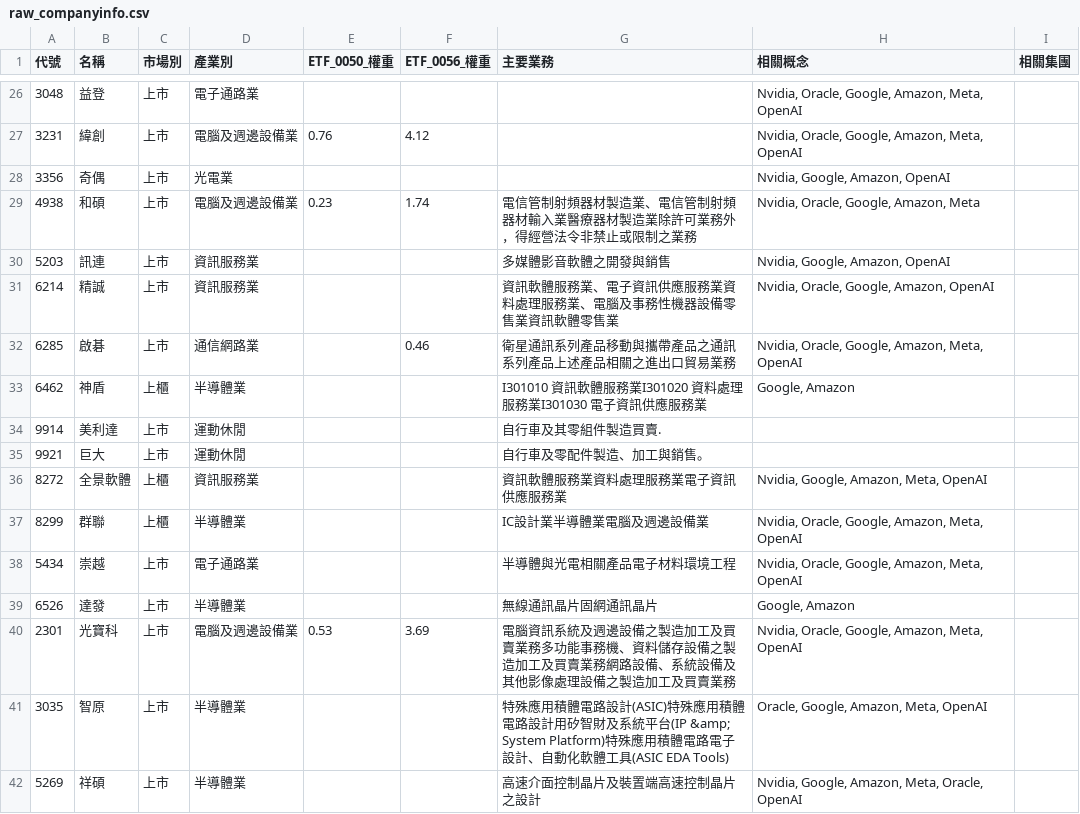
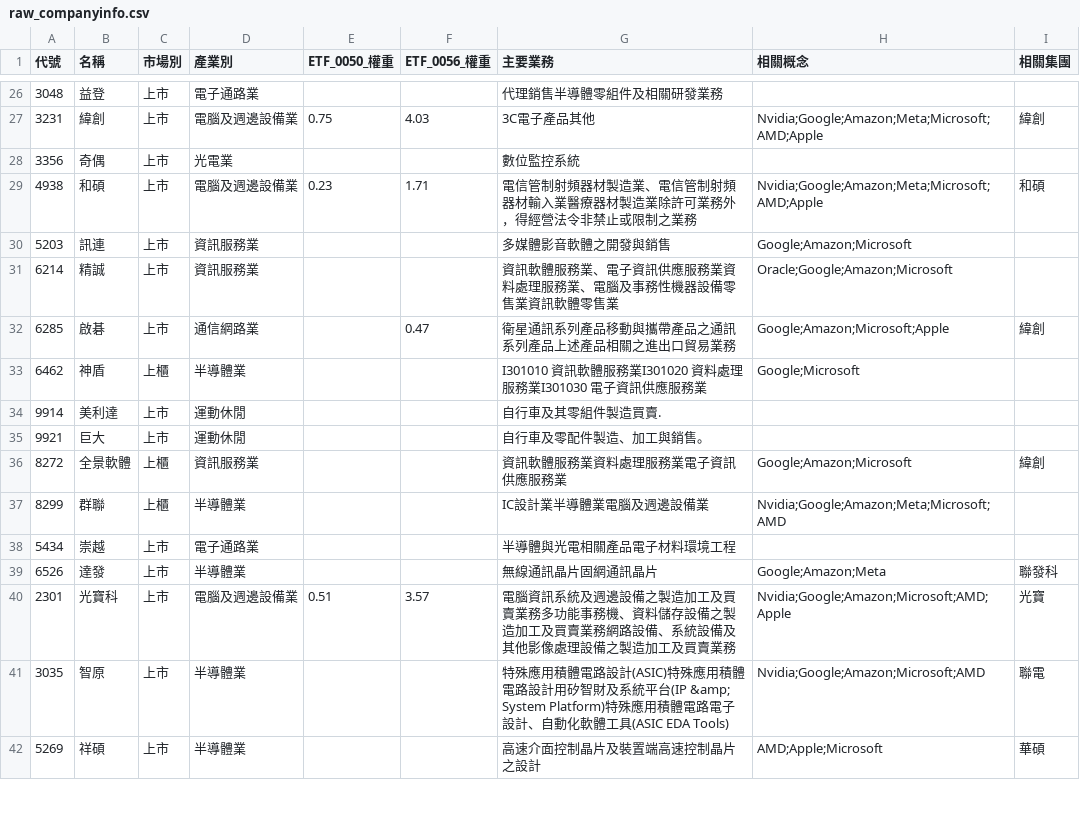
Before and after one commit to wenchiehlee-investment/Python-Actions.GoodInfo.CompanyInfo, a CSV file: raw_companyinfo.csv, drawn as a sheet; only a part is shown, gaps mark what is left out; the diff covers the shown part only.

```diff
--- a/raw_companyinfo.csv
+++ b/raw_companyinfo.csv
@@ -26,17 +26,17 @@
-3048,益登,上市,電子通路業,,,,"Nvidia, Oracle, Google, Amazon, Meta, OpenAI",
-3231,緯創,上市,電腦及週邊設備業,0.76,4.12,,"Nvidia, Oracle, Google, Amazon, Meta, OpenAI",
-3356,奇偶,上市,光電業,,,,"Nvidia, Google, Amazon, OpenAI",
-4938,和碩,上市,電腦及週邊設備業,0.23,1.74,電信管制射頻器材製造業、電信管制射頻器材輸入業醫療器材製造業除許可業務外，得經營法令非禁止或限制之業務,"Nvidia, Oracle, Google, Amazon, Meta",
-5203,訊連,上市,資訊服務業,,,多媒體影音軟體之開發與銷售,"Nvidia, Google, Amazon, OpenAI",
-6214,精誠,上市,資訊服務業,,,資訊軟體服務業、電子資訊供應服務業資料處理服務業、電腦及事務性機器設備零售業資訊軟體零售業,"Nvidia, Oracle, Google, Amazon, OpenAI",
-6285,啟碁,上市,通信網路業,,0.46,衛星通訊系列產品移動與攜帶產品之通訊系列產品上述產品相關之進出口貿易業務,"Nvidia, Oracle, Google, Amazon, Meta, OpenAI",
-6462,神盾,上櫃,半導體業,,,I301010 資訊軟體服務業I301020 資料處理服務業I301030 電子資訊供應服務業,"Google, Amazon",
+3048,益登,上市,電子通路業,,,代理銷售半導體零組件及相關研發業務,,
+3231,緯創,上市,電腦及週邊設備業,0.75,4.03,3C電子產品其他,Nvidia;Google;Amazon;Meta;Microsoft;AMD;Apple,緯創
+3356,奇偶,上市,光電業,,,數位監控系統,,
+4938,和碩,上市,電腦及週邊設備業,0.23,1.71,電信管制射頻器材製造業、電信管制射頻器材輸入業醫療器材製造業除許可業務外，得經營法令非禁止或限制之業務,Nvidia;Google;Amazon;Meta;Microsoft;AMD;Apple,和碩
+5203,訊連,上市,資訊服務業,,,多媒體影音軟體之開發與銷售,Google;Amazon;Microsoft,
+6214,精誠,上市,資訊服務業,,,資訊軟體服務業、電子資訊供應服務業資料處理服務業、電腦及事務性機器設備零售業資訊軟體零售業,Oracle;Google;Amazon;Microsoft,
+6285,啟碁,上市,通信網路業,,0.47,衛星通訊系列產品移動與攜帶產品之通訊系列產品上述產品相關之進出口貿易業務,Google;Amazon;Microsoft;Apple,緯創
+6462,神盾,上櫃,半導體業,,,I301010 資訊軟體服務業I301020 資料處理服務業I301030 電子資訊供應服務業,Google;Microsoft,
 9914,美利達,上市,運動休閒,,,自行車及其零組件製造買賣.,,
 9921,巨大,上市,運動休閒,,,自行車及零配件製造、加工與銷售。,,
-8272,全景軟體,上櫃,資訊服務業,,,資訊軟體服務業資料處理服務業電子資訊供應服務業,"Nvidia, Google, Amazon, Meta, OpenAI",
-8299,群聯,上櫃,半導體業,,,IC設計業半導體業電腦及週邊設備業,"Nvidia, Oracle, Google, Amazon, Meta, OpenAI",
-5434,崇越,上市,電子通路業,,,半導體與光電相關產品電子材料環境工程,"Nvidia, Oracle, Google, Amazon, Meta, OpenAI",
-6526,達發,上市,半導體業,,,無線通訊晶片固網通訊晶片,"Google, Amazon",
-2301,光寶科,上市,電腦及週邊設備業,0.53,3.69,電腦資訊系統及週邊設備之製造加工及買賣業務多功能事務機、資料儲存設備之製造加工及買賣業務網路設備、系統設備及其他影像處理設備之製造加工及買賣業務,"Nvidia, Oracle, Google, Amazon, Meta, OpenAI",
-3035,智原,上市,半導體業,,,特殊應用積體電路設計(ASIC)特殊應用積體電路設計用矽智財及系統平台(IP &amp; System Platform)特殊應用積體電路電子設計、自動化軟體工具(ASIC EDA Tools),"Oracle, Google, Amazon, Meta, OpenAI",
-5269,祥碩,上市,半導體業,,,高速介面控制晶片及裝置端高速控制晶片之設計,"Nvidia, Google, Amazon, Meta, Oracle, OpenAI",
+8272,全景軟體,上櫃,資訊服務業,,,資訊軟體服務業資料處理服務業電子資訊供應服務業,Google;Amazon;Microsoft,緯創
+8299,群聯,上櫃,半導體業,,,IC設計業半導體業電腦及週邊設備業,Nvidia;Google;Amazon;Meta;Microsoft;AMD,
+5434,崇越,上市,電子通路業,,,半導體與光電相關產品電子材料環境工程,,
+6526,達發,上市,半導體業,,,無線通訊晶片固網通訊晶片,Google;Amazon;Meta,聯發科
+2301,光寶科,上市,電腦及週邊設備業,0.51,3.57,電腦資訊系統及週邊設備之製造加工及買賣業務多功能事務機、資料儲存設備之製造加工及買賣業務網路設備、系統設備及其他影像處理設備之製造加工及買賣業務,Nvidia;Google;Amazon;Microsoft;AMD;Apple,光寶
+3035,智原,上市,半導體業,,,特殊應用積體電路設計(ASIC)特殊應用積體電路設計用矽智財及系統平台(IP &amp; System Platform)特殊應用積體電路電子設計、自動化軟體工具(ASIC EDA Tools),Nvidia;Google;Amazon;Microsoft;AMD,聯電
+5269,祥碩,上市,半導體業,,,高速介面控制晶片及裝置端高速控制晶片之設計,AMD;Apple;Microsoft,華碩
```
Also changed, not shown: 142 edited cells elsewhere in this file.
